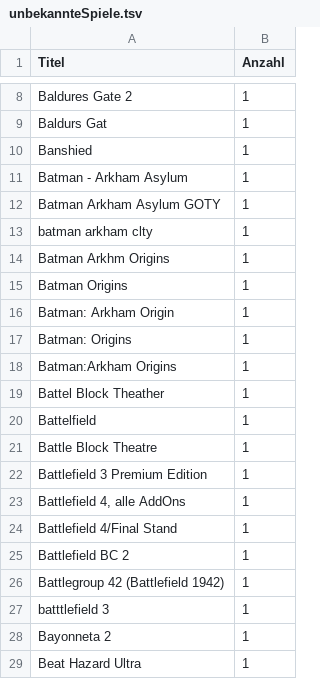
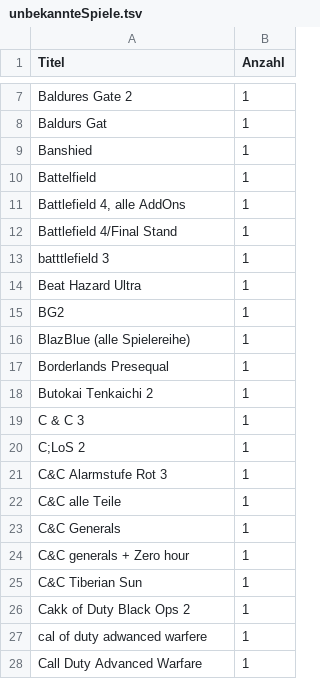
Before and after one commit to VDVC/Survey, a TSV file: daten/2014/unbekannteSpiele.tsv, drawn as a sheet; only a part is shown, gaps mark what is left out; the shorter side is filled out with more unchanged rows; the diff covers the shown part only; the diff names each change by its address in the sheet, - before the commit and + after, or states it on an @@ line.

```diff
--- a/daten/2014/unbekannteSpiele.tsv
+++ b/daten/2014/unbekannteSpiele.tsv
-row 11: Batman - Arkham Asylum | 1
-row 12: Batman Arkham Asylum GOTY | 1
-row 13: batman arkham clty | 1
-row 14: Batman Arkhm Origins | 1
-row 15: Batman Origins | 1
-row 16: Batman: Arkham Origin | 1
-row 17: Batman: Origins | 1
-row 18: Batman:Arkham Origins | 1
-row 19: Battel Block Theather | 1
-row 21: Battle Block Theatre | 1
-row 22: Battlefield 3 Premium Edition | 1
-row 25: Battlefield BC 2 | 1
-row 26: Battlegroup 42 (Battlefield 1942) | 1
-row 28: Bayonneta 2 | 1
```
Also changed, not shown: 37 removed rows elsewhere in this file, daten/schreibweisen.tsv, 2 other files.
